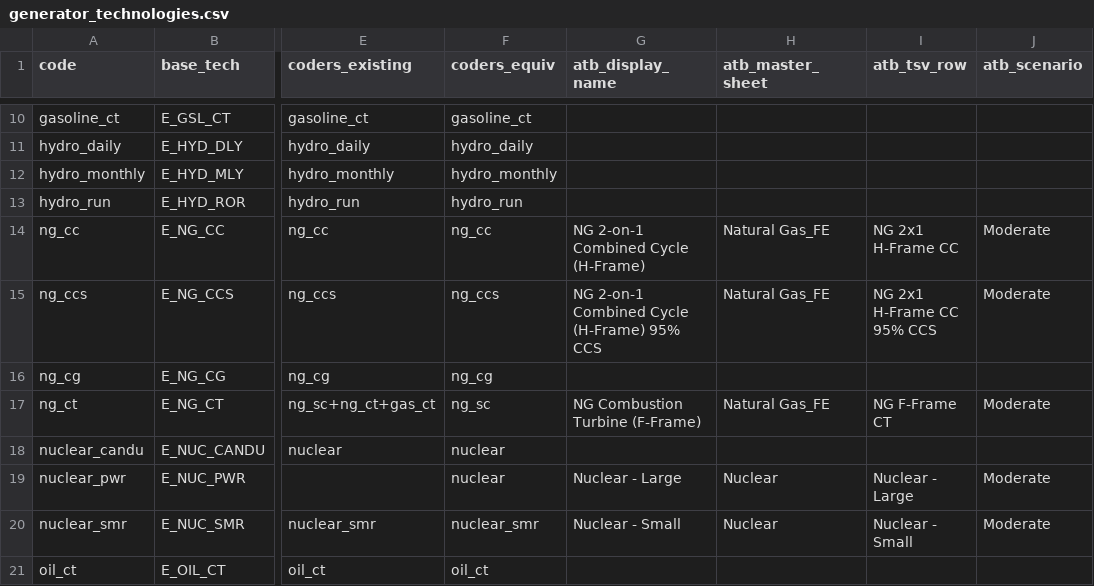
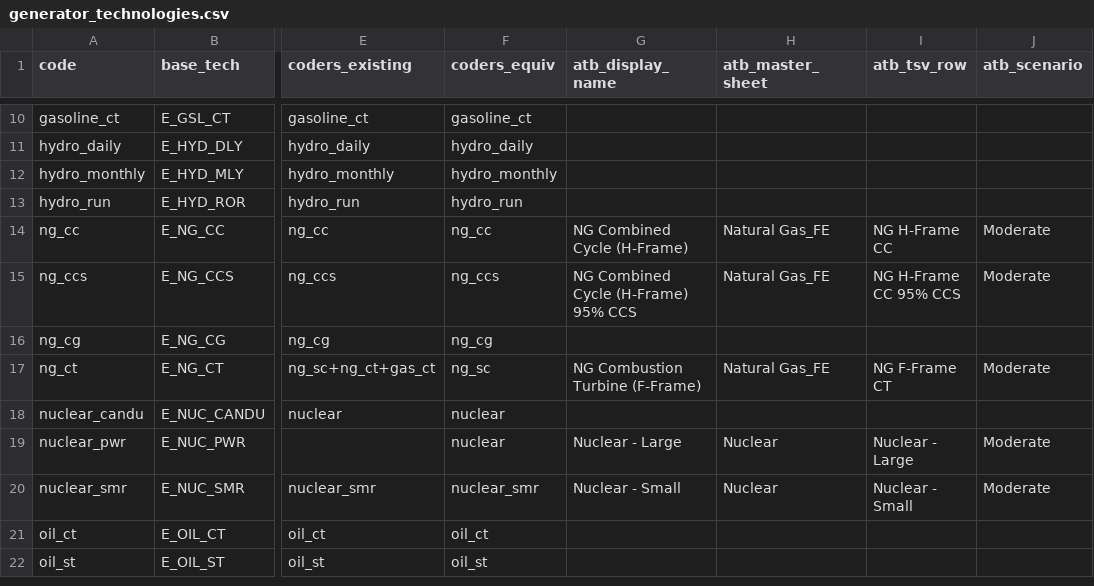
Before and after one commit to CANOE-main/canoe-electricity, a CSV file: input_files/generator_technologies.csv, drawn as a sheet; only a part is shown, gaps mark what is left out; the shorter side is filled out with more unchanged rows; the diff names each change by its address in the sheet, - before the commit and + after, or states it on an @@ line.

Commit message:
fix index in csv
Signed-off-by: Yamil <essusyamil@gmail.com>

```diff
--- a/input_files/generator_technologies.csv
+++ b/input_files/generator_technologies.csv
-G14 (atb_display_name): NG 2-on-1 Combined Cycle (H-Frame)
+G14 (atb_display_name): NG Combined Cycle (H-Frame)
-I14 (atb_tsv_row): NG 2x1 H-Frame CC
+I14 (atb_tsv_row): NG H-Frame CC
-G15 (atb_display_name): NG 2-on-1 Combined Cycle (H-Frame) 95% CCS
+G15 (atb_display_name): NG Combined Cycle (H-Frame) 95% CCS
-I15 (atb_tsv_row): NG 2x1 H-Frame CC 95% CCS
+I15 (atb_tsv_row): NG H-Frame CC 95% CCS
```
